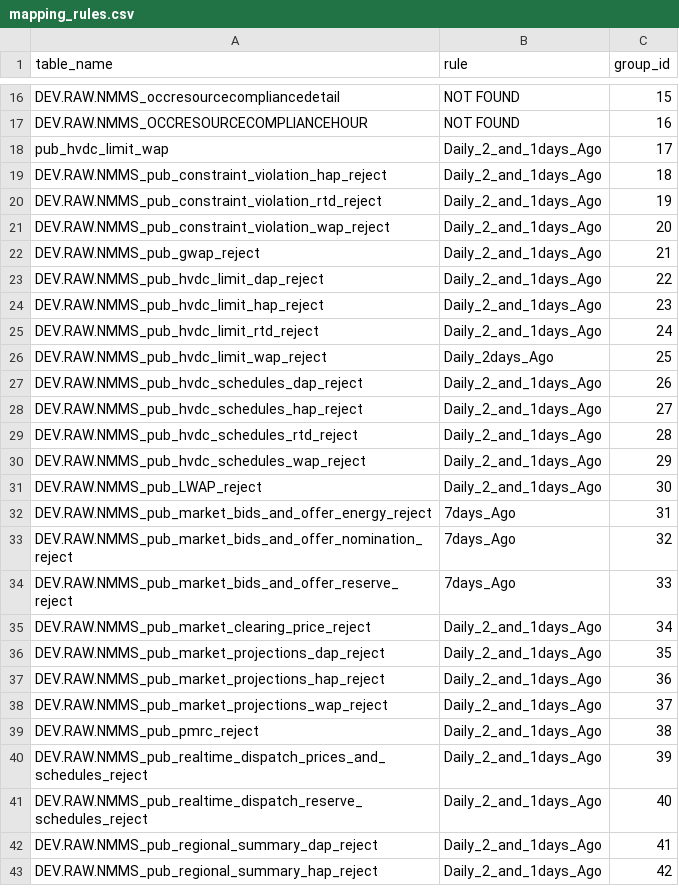
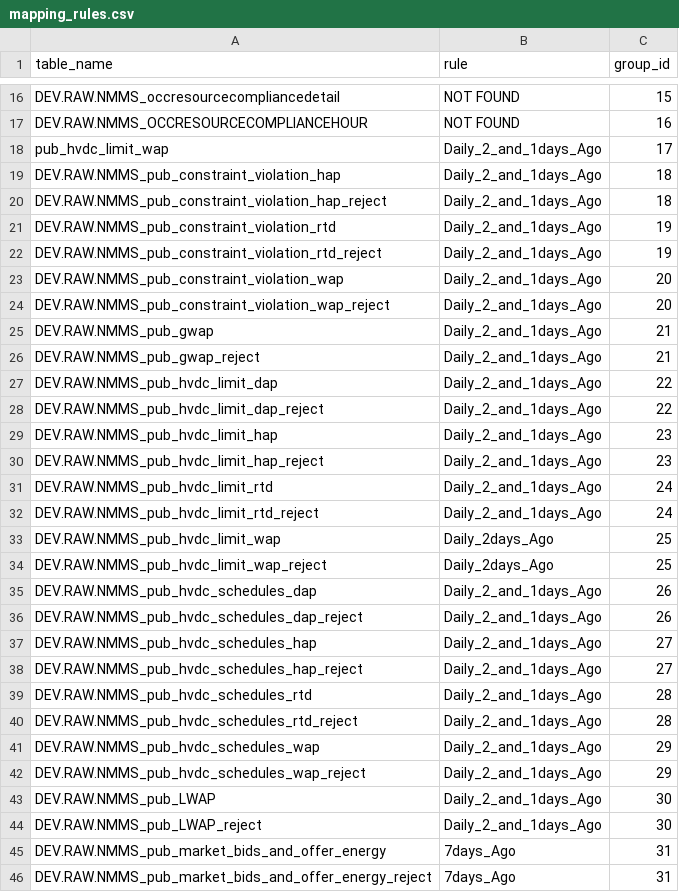
Before and after one commit to ammarhadi12/dccs, a CSV file: data/mapping_rules.csv, drawn as a sheet; only a part is shown, gaps mark what is left out; the shorter side is filled out with more unchanged rows; the diff covers the shown part only.

Commit message:
added new rules csv

```diff
--- a/data/mapping_rules.csv
+++ b/data/mapping_rules.csv
@@ -18,15 +18,29 @@ DEV.RAW.NMMS_OCCRESOURCECOMPLIANCEHOUR,NOT FOUND,16
 pub_hvdc_limit_wap,Daily_2_and_1days_Ago,17
+DEV.RAW.NMMS_pub_constraint_violation_hap,Daily_2_and_1days_Ago,18
 DEV.RAW.NMMS_pub_constraint_violation_hap_reject,Daily_2_and_1days_Ago,18
+DEV.RAW.NMMS_pub_constraint_violation_rtd,Daily_2_and_1days_Ago,19
 DEV.RAW.NMMS_pub_constraint_violation_rtd_reject,Daily_2_and_1days_Ago,19
+DEV.RAW.NMMS_pub_constraint_violation_wap,Daily_2_and_1days_Ago,20
 DEV.RAW.NMMS_pub_constraint_violation_wap_reject,Daily_2_and_1days_Ago,20
+DEV.RAW.NMMS_pub_gwap,Daily_2_and_1days_Ago,21
 DEV.RAW.NMMS_pub_gwap_reject,Daily_2_and_1days_Ago,21
+DEV.RAW.NMMS_pub_hvdc_limit_dap,Daily_2_and_1days_Ago,22
 DEV.RAW.NMMS_pub_hvdc_limit_dap_reject,Daily_2_and_1days_Ago,22
+DEV.RAW.NMMS_pub_hvdc_limit_hap,Daily_2_and_1days_Ago,23
 DEV.RAW.NMMS_pub_hvdc_limit_hap_reject,Daily_2_and_1days_Ago,23
+DEV.RAW.NMMS_pub_hvdc_limit_rtd,Daily_2_and_1days_Ago,24
 DEV.RAW.NMMS_pub_hvdc_limit_rtd_reject,Daily_2_and_1days_Ago,24
+DEV.RAW.NMMS_pub_hvdc_limit_wap,Daily_2days_Ago,25
 DEV.RAW.NMMS_pub_hvdc_limit_wap_reject,Daily_2days_Ago,25
+DEV.RAW.NMMS_pub_hvdc_schedules_dap,Daily_2_and_1days_Ago,26
 DEV.RAW.NMMS_pub_hvdc_schedules_dap_reject,Daily_2_and_1days_Ago,26
+DEV.RAW.NMMS_pub_hvdc_schedules_hap,Daily_2_and_1days_Ago,27
 DEV.RAW.NMMS_pub_hvdc_schedules_hap_reject,Daily_2_and_1days_Ago,27
+DEV.RAW.NMMS_pub_hvdc_schedules_rtd,Daily_2_and_1days_Ago,28
 DEV.RAW.NMMS_pub_hvdc_schedules_rtd_reject,Daily_2_and_1days_Ago,28
+DEV.RAW.NMMS_pub_hvdc_schedules_wap,Daily_2_and_1days_Ago,29
 DEV.RAW.NMMS_pub_hvdc_schedules_wap_reject,Daily_2_and_1days_Ago,29
+DEV.RAW.NMMS_pub_LWAP,Daily_2_and_1days_Ago,30
 DEV.RAW.NMMS_pub_LWAP_reject,Daily_2_and_1days_Ago,30
+DEV.RAW.NMMS_pub_market_bids_and_offer_energy,7days_Ago,31
 DEV.RAW.NMMS_pub_market_bids_and_offer_energy_reject,7days_Ago,31
```
Also changed, not shown: 17 added rows elsewhere in this file, 1 other file.
